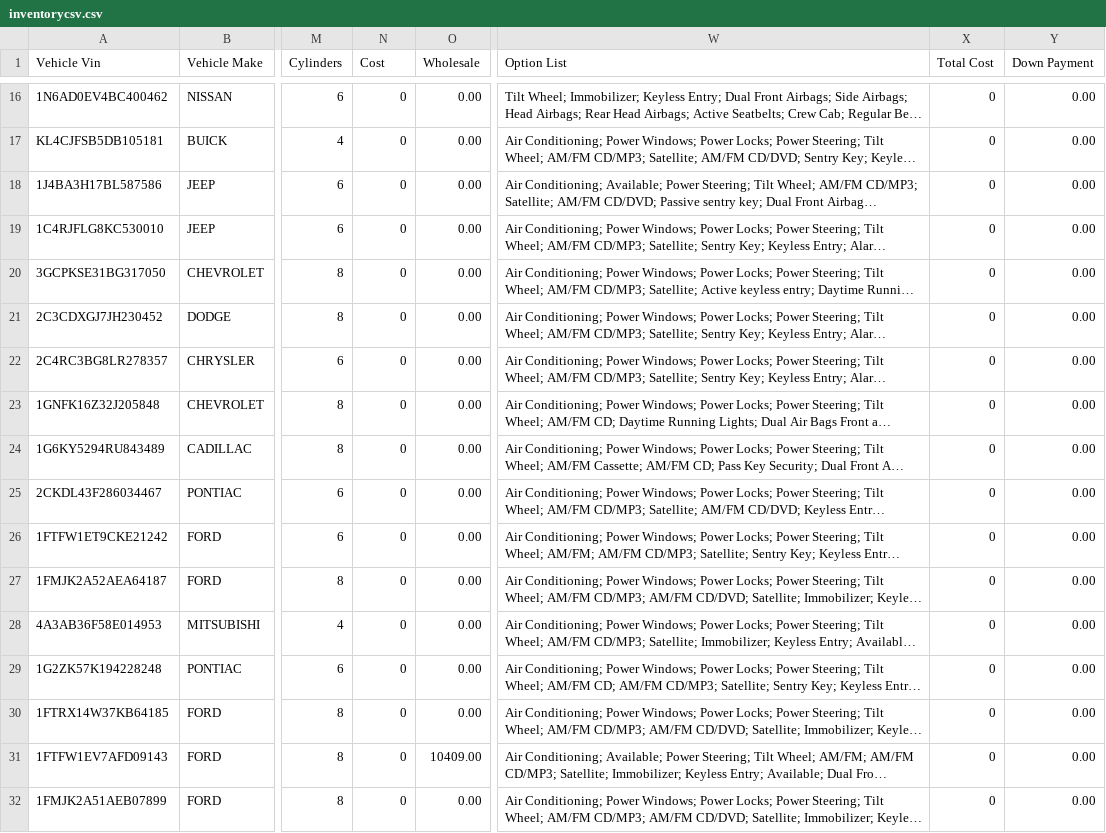
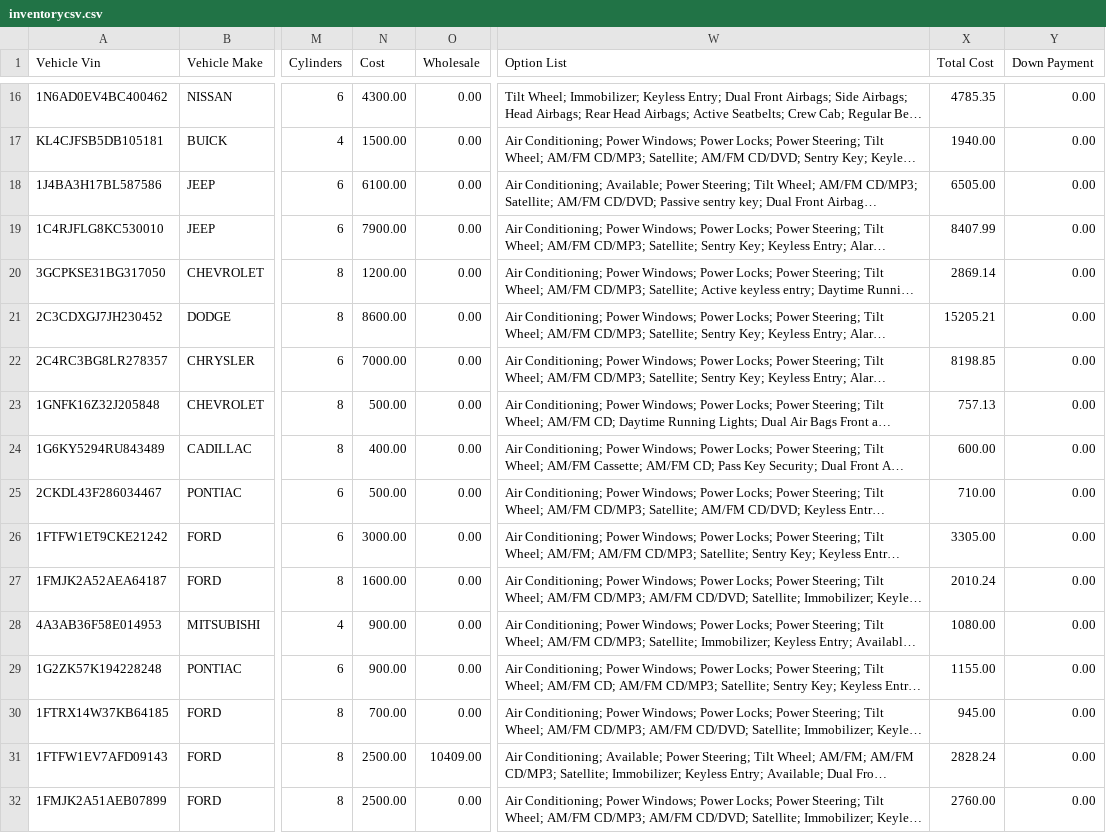
Before and after one commit to matt653/inventory, a CSV file: inventorycsv.csv, drawn as a sheet; only a part is shown, gaps mark what is left out; long unchanged cells end in …; the diff covers the shown part only; the diff names each change by its address in the sheet, - before the commit and + after, or states it on an @@ line.

```diff
--- a/inventorycsv.csv
+++ b/inventorycsv.csv
-N16 (Cost): 0
+N16 (Cost): 4300.00
-X16 (Total Cost): 0
+X16 (Total Cost): 4785.35
-N17 (Cost): 0
+N17 (Cost): 1500.00
-X17 (Total Cost): 0
+X17 (Total Cost): 1940.00
-N18 (Cost): 0
+N18 (Cost): 6100.00
-X18 (Total Cost): 0
+X18 (Total Cost): 6505.00
-N19 (Cost): 0
+N19 (Cost): 7900.00
-X19 (Total Cost): 0
+X19 (Total Cost): 8407.99
-N20 (Cost): 0
+N20 (Cost): 1200.00
-X20 (Total Cost): 0
+X20 (Total Cost): 2869.14
-N21 (Cost): 0
+N21 (Cost): 8600.00
-X21 (Total Cost): 0
+X21 (Total Cost): 15205.21
-N22 (Cost): 0
+N22 (Cost): 7000.00
-X22 (Total Cost): 0
+X22 (Total Cost): 8198.85
-N23 (Cost): 0
+N23 (Cost): 500.00
-X23 (Total Cost): 0
+X23 (Total Cost): 757.13
-N24 (Cost): 0
+N24 (Cost): 400.00
-X24 (Total Cost): 0
+X24 (Total Cost): 600.00
-N25 (Cost): 0
+N25 (Cost): 500.00
-X25 (Total Cost): 0
+X25 (Total Cost): 710.00
-N26 (Cost): 0
+N26 (Cost): 3000.00
-X26 (Total Cost): 0
+X26 (Total Cost): 3305.00
-N27 (Cost): 0
+N27 (Cost): 1600.00
-X27 (Total Cost): 0
+X27 (Total Cost): 2010.24
-N28:N29 (Cost): 0
+N28:N29 (Cost): 900.00
-X28 (Total Cost): 0
+X28 (Total Cost): 1080.00
-X29 (Total Cost): 0
+X29 (Total Cost): 1155.00
-N30 (Cost): 0
+N30 (Cost): 700.00
-X30 (Total Cost): 0
+X30 (Total Cost): 945.00
-N31:N32 (Cost): 0
+N31:N32 (Cost): 2500.00
-X31 (Total Cost): 0
+X31 (Total Cost): 2828.24
-X32 (Total Cost): 0
+X32 (Total Cost): 2760.00
```
Also changed, not shown: 1 removed row and 67 edited cells elsewhere in this file.
